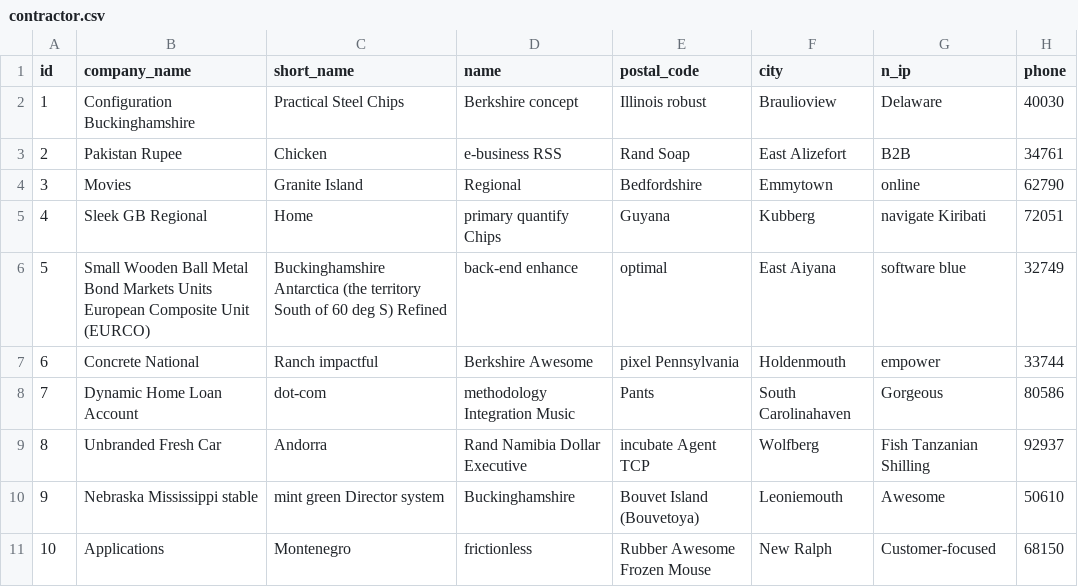
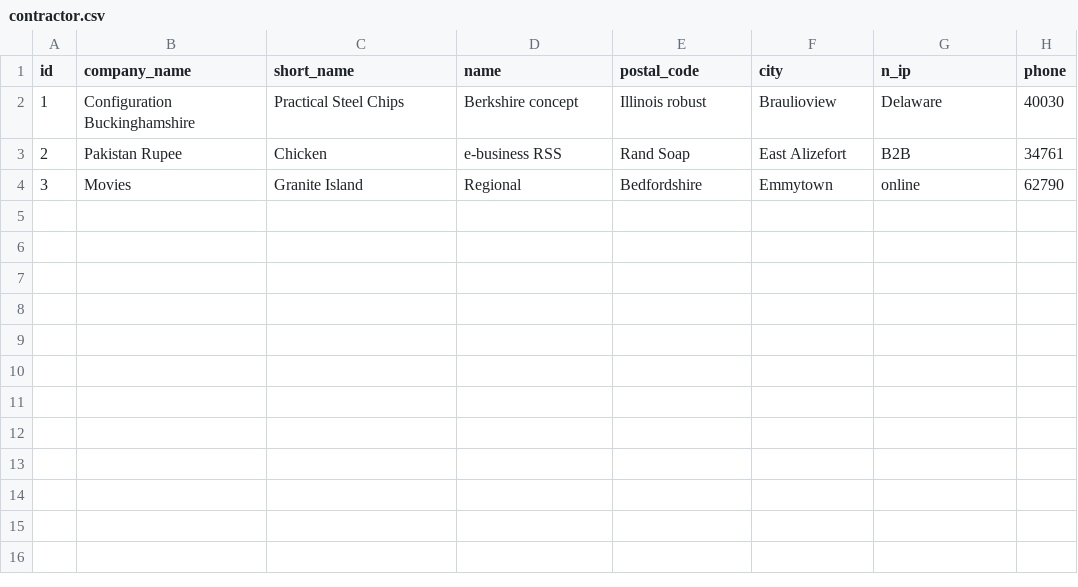
Before and after one commit to LaYatiX/accountancy-app, a CSV file: src/main/resources/config/liquibase/data/contractor.csv, drawn as a sheet.

```diff
--- a/src/main/resources/config/liquibase/data/contractor.csv
+++ b/src/main/resources/config/liquibase/data/contractor.csv
@@ -4,8 +4 @@ id;company_name;short_name;name;postal_code;city;n_ip;phone
 3;Movies;Granite Island;Regional;Bedfordshire;Emmytown;online;62790
-4;Sleek GB Regional;Home;primary quantify Chips;Guyana;Kubberg;navigate Kiribati;72051
-5;Small Wooden Ball Metal Bond Markets Units European Composite Unit (EURCO);Buckinghamshire Antarctica (the territory South of 60 deg S) Refined;back-end enhance;optimal;East Aiyana;software blue;32749
-6;Concrete National;Ranch impactful;Berkshire Awesome;pixel Pennsylvania;Holdenmouth;empower;33744
-7;Dynamic Home Loan Account;dot-com;methodology Integration Music;Pants;South Carolinahaven;Gorgeous;80586
-8;Unbranded Fresh Car;Andorra;Rand Namibia Dollar Executive;incubate Agent TCP;Wolfberg;Fish Tanzanian Shilling;92937
-9;Nebraska Mississippi stable;mint green Director system;Buckinghamshire;Bouvet Island (Bouvetoya);Leoniemouth;Awesome;50610
-10;Applications;Montenegro;frictionless;Rubber Awesome Frozen Mouse;New Ralph;Customer-focused;68150
```
Also changed, not shown: src/main/resources/config/liquibase/data/company.csv, src/main/resources/config/liquibase/data/invoice.csv, 57 other files.
